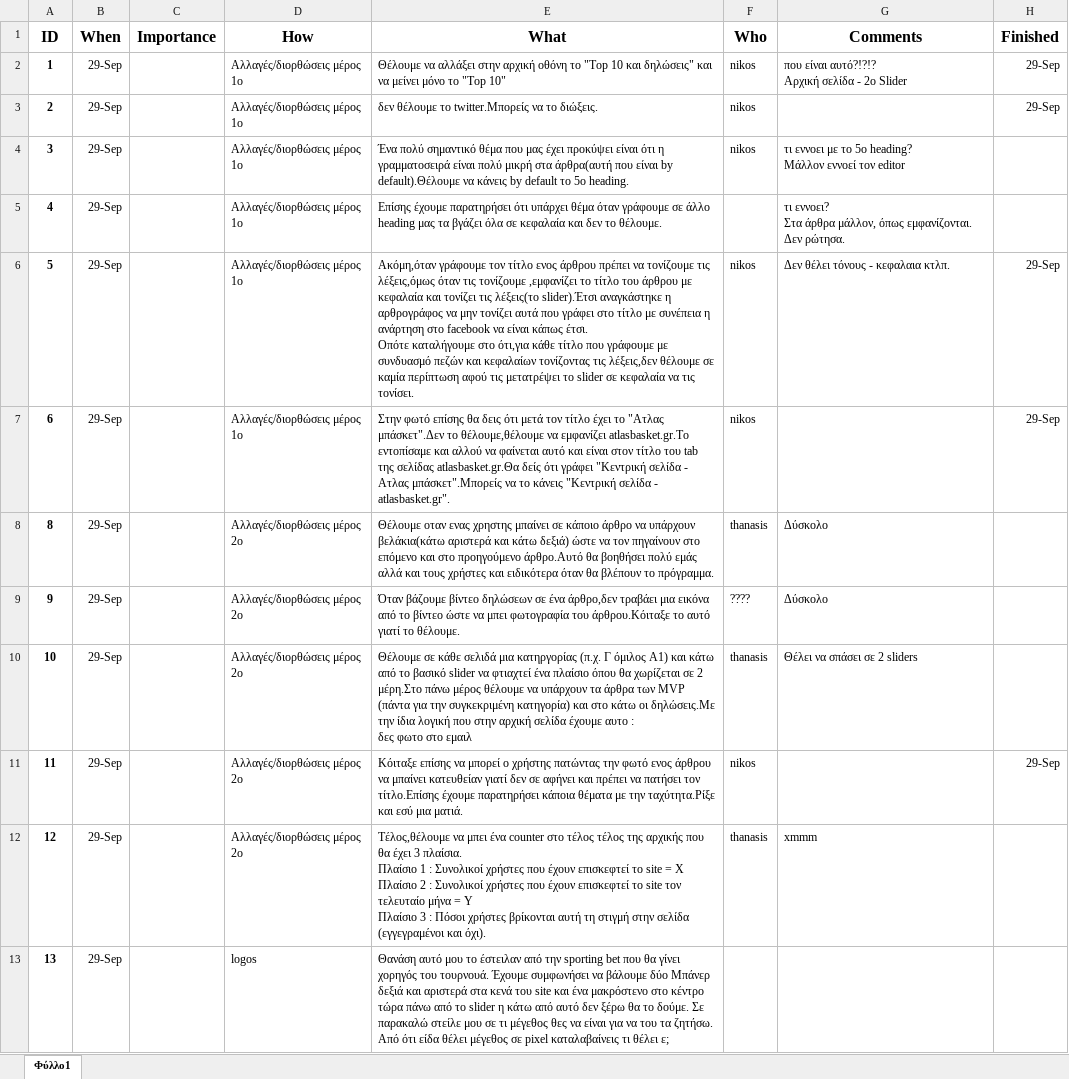
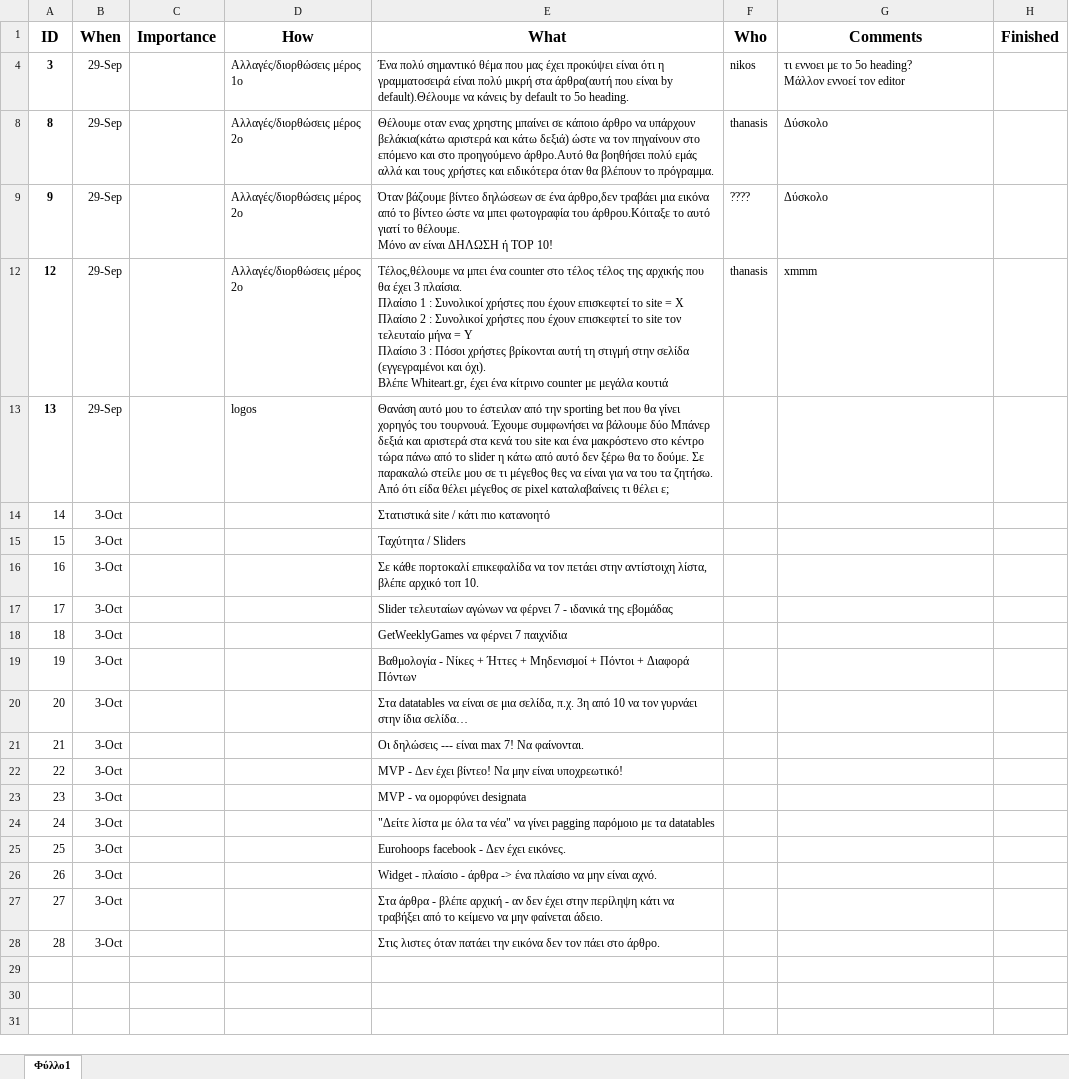
Before and after one commit to Tsiftelis-Thanasis/AtlasForms3, an Excel workbook: ToDo/ToDo.xlsx, sheet Φύλλο1, drawn as a sheet; values as stored, in another font and other column widths than the file's, no borders; removed rows and columns are numbered as before the commit, all else as after; ↵ is a line break in a cell; the diff names each change by its address in the sheet, - before the commit and + after, or states it on an @@ line.

Commit message:
Image slide - test with css and Nikos
New TODO!

```diff
--- a/ToDo/ToDo.xlsx (sheet Φύλλο1)
+++ b/ToDo/ToDo.xlsx (sheet Φύλλο1)
@@ row 2 hidden: 1 | 29-Sep |  | Αλλαγές/διορθώσεις μέρος 1ο | Θέλουμε να αλλάξει στην αρχική οθόνη το "Top 10 και δηλώσεις" και να μείνει μόνο το "Top 10" | nikos | που είναι αυτό?!?!? ↵ Αρχική σελίδα - 2ο Slider | 29-Sep @@
@@ row 3 hidden: 2 | 29-Sep |  | Αλλαγές/διορθώσεις μέρος 1ο | δεν θέλουμε το twitter.Μπορείς να το διώξεις. | nikos |  | 29-Sep @@
-row 5: 4 | 29-Sep |  | Αλλαγές/διορθώσεις μέρος 1ο | Επίσης έχουμε παρατηρήσει ότι υπάρχει θέμα όταν γράφουμε σε άλλο heading μας τα βγάζει όλα σε κεφαλαία και δεν το θέλουμε. |  | τι εννοει? ↵ Στα άρθρα μάλλον, όπως εμφανίζονται. Δεν ρώτησα.
@@ row 6 hidden: 5 | 29-Sep |  | Αλλαγές/διορθώσεις μέρος 1ο | Ακόμη,όταν γράφουμε τον τίτλο ενος άρθρου πρέπει να τονίζουμε τις λέξεις,όμως όταν τις τονίζουμε ,εμφανίζει το τίτλο του άρθρου με κεφαλαία και τονίζει τις λέξεις(το slider).Έτσι αναγκάστηκε η αρθρογράφος να μην τονίζει αυτά που γράφει στο τίτλο με συνέπεια η ανάρτηση στο facebook να είναι κάπως έτσι. ↵ Οπότε καταλήγουμε στο ότι,για κάθε τίτλο που γράφουμε με συνδυασμό πεζών και κεφαλαίων τονίζοντας τις λέξεις,δεν θέλουμε σε καμία περίπτωση αφού τις μετατρέψει το slider σε κεφαλαία να τις τονίσει. | nikos | Δεν θέλει τόνους - κεφαλαια κτλπ. | 29-Sep @@
@@ row 7 hidden: 6 | 29-Sep |  | Αλλαγές/διορθώσεις μέρος 1ο | Στην φωτό επίσης θα δεις ότι μετά τον τίτλο έχει το "Ατλας μπάσκετ".Δεν το θέλουμε,θέλουμε να εμφανίζει atlasbasket.gr.Το εντοπίσαμε και αλλού να φαίνεται αυτό και είναι στον τίτλο του tab της σελίδας atlasbasket.gr.Θα δείς ότι γράφει "Κεντρική σελίδα - Ατλας μπάσκετ".Μπορείς να το κάνεις "Κεντρική σελίδα - atlasbasket.gr". | nikos |  | 29-Sep @@
-E9 (What): …το θέλουμε.
+E9 (What): …το θέλουμε. ↵ Μόνο αν είναι ΔΗΛΩΣΗ ή TOP 10!
-row 10: 10 | 29-Sep |  | Αλλαγές/διορθώσεις μέρος 2ο | Θέλουμε σε κάθε σελιδά μια κατηργορίας (π.χ. Γ όμιλος Α1) και κάτω από το βασικό slider να φτιαχτεί ένα πλαίσιο όπου θα χωρίζεται σε 2 μέρη.Στο πάνω μέρος θέλουμε να υπάρχουν τα άρθρα των MVP (πάντα για την συγκεκριμένη κατηγορία) και στο κάτω οι δηλώσεις.Με την ίδια λογική που στην αρχική σελίδα έχουμε αυτο : ↵ δες φωτο στο εμαιλ | thanasis | Θέλει να σπάσει σε 2 sliders
@@ row 11 hidden: 11 | 29-Sep |  | Αλλαγές/διορθώσεις μέρος 2ο | Κόιταξε επίσης να μπορεί ο χρήστης πατώντας την φωτό ενος άρθρου να μπαίνει κατευθείαν γιατί δεν σε αφήνει και πρέπει να πατήσει τον τίτλο.Επίσης έχουμε παρατηρήσει κάποια θέματα με την ταχύτητα.Ρίξε και εσύ μια ματιά. | nikos |  | 29-Sep @@
-E12 (What): …και όχι).
+E12 (What): …και όχι). ↵ Βλέπε Whiteart.gr, έχει ένα κίτρινο counter με μεγάλα κουτιά
+row 14: 14 | 3-Oct |  |  | Στατιστικά site / κάτι πιο κατανοητό
+row 15: 15 | 3-Oct |  |  | Tαχύτητα / Sliders
+row 16: 16 | 3-Oct |  |  | Σε κάθε πορτοκαλί επικεφαλίδα να τον πετάει στην αντίστοιχη λίστα, βλέπε αρχικό τοπ 10.
+row 17: 17 | 3-Oct |  |  | Slider τελευταίων αγώνων να φέρνει 7 - ιδανικά της εβομάδας
+row 18: 18 | 3-Oct |  |  | GetWeeklyGames να φέρνει 7 παιχνίδια
+row 19: 19 | 3-Oct |  |  | Βαθμολογία - Νίκες + Ήττες + Μηδενισμοί + Πόντοι + Διαφορά Πόντων
+row 20: 20 | 3-Oct |  |  | Στα datatables να είναι σε μια σελίδα, π.χ. 3η από 10 να τον γυρνάει στην ίδια σελίδα…
+row 21: 21 | 3-Oct |  |  | Οι δηλώσεις --- είναι max 7! Να φαίνονται.
+row 22: 22 | 3-Oct |  |  | MVP - Δεν έχει βίντεο! Να μην είναι υποχρεωτικό!
+row 23: 23 | 3-Oct |  |  | MVP - να ομορφύνει designata
+row 24: 24 | 3-Oct |  |  | "Δείτε λίστα με όλα τα νέα" να γίνει pagging παρόμοιο με τα datatables
+row 25: 25 | 3-Oct |  |  | Eurohoops facebook - Δεν έχει εικόνες.
+row 26: 26 | 3-Oct |  |  | Widget - πλαίσιο - άρθρα -> ένα πλαίσιο να μην είναι αχνό.
+row 27: 27 | 3-Oct |  |  | Στα άρθρα - βλέπε αρχική - αν δεν έχει στην περίληψη κάτι να τραβήξει από το κείμενο να μην φαίνεται άδειο.
+row 28: 28 | 3-Oct |  |  | Στις λιστες όταν πατάει την εικόνα δεν τον πάει στο άρθρο.
```
Also changed, not shown: hidden cells, 1 other file.
